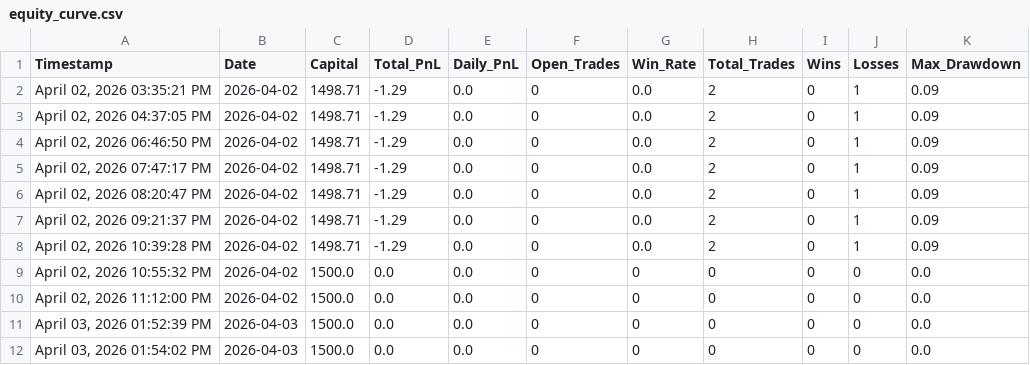
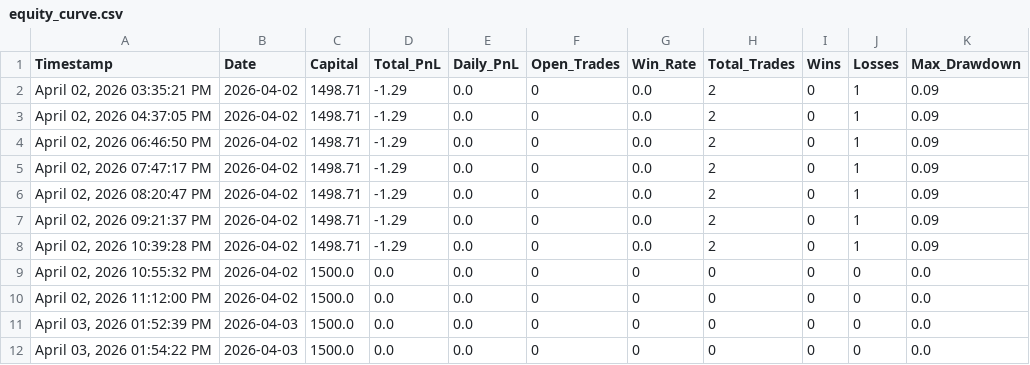
Before and after one commit to iammusicsod/edge-trading-bot, a CSV file: equity_curve.csv, drawn as a sheet.

Commit message:
Auto-sync equity_curve.csv from bot

```diff
--- a/equity_curve.csv
+++ b/equity_curve.csv
@@ -11,2 +11,2 @@ Timestamp,Date,Capital,Total_PnL,Daily_PnL,Open_Trades,Win_Rate,Total_Trades,Win
 "April 03, 2026  01:52:39 PM",2026-04-03,1500.0,0.0,0.0,0,0,0,0,0,0.0
-"April 03, 2026  01:54:02 PM",2026-04-03,1500.0,0.0,0.0,0,0,0,0,0,0.0
+"April 03, 2026  01:54:22 PM",2026-04-03,1500.0,0.0,0.0,0,0,0,0,0,0.0
```
